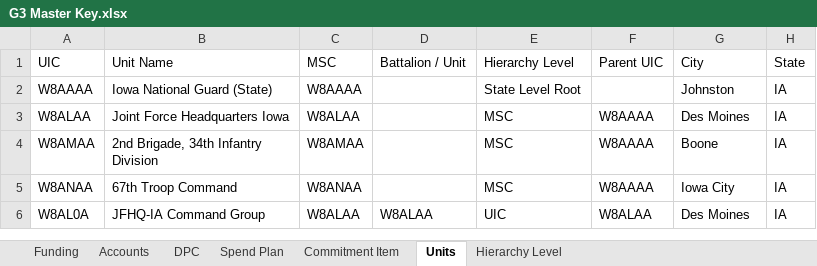
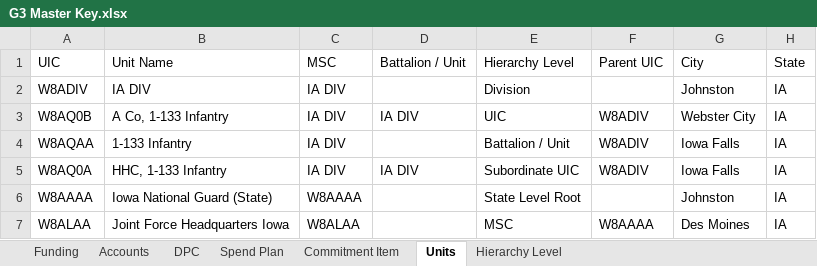
Before and after one commit to Coleslaw510/g3-dashboard, an Excel workbook: samples/G3 Master Key.xlsx, sheet Units, drawn as a sheet; only a part is shown; the shorter side is filled out with more unchanged rows; values as stored, in another font and other column widths than the file's, no borders; the diff names each change by its address in the sheet, - before the commit and + after, or states it on an @@ line.

```diff
--- a/samples/G3 Master Key.xlsx (sheet Units)
+++ b/samples/G3 Master Key.xlsx (sheet Units)
+row 2: W8ADIV | IA DIV | IA DIV |  | Division |  | Johnston | IA
+row 3: W8AQ0B | A Co, 1-133 Infantry | IA DIV | IA DIV | UIC | W8ADIV | Webster City | IA
+row 4: W8AQAA | 1-133 Infantry | IA DIV |  | Battalion / Unit | W8ADIV | Iowa Falls | IA
+row 5: W8AQ0A | HHC, 1-133 Infantry | IA DIV | IA DIV | Subordinate UIC | W8ADIV | Iowa Falls | IA
```
Also changed, not shown: samples/milpay/G3 Master Key (2060).xlsx, samples/realistic/G3 Master Key (realistic).xlsx, 10 other files.
